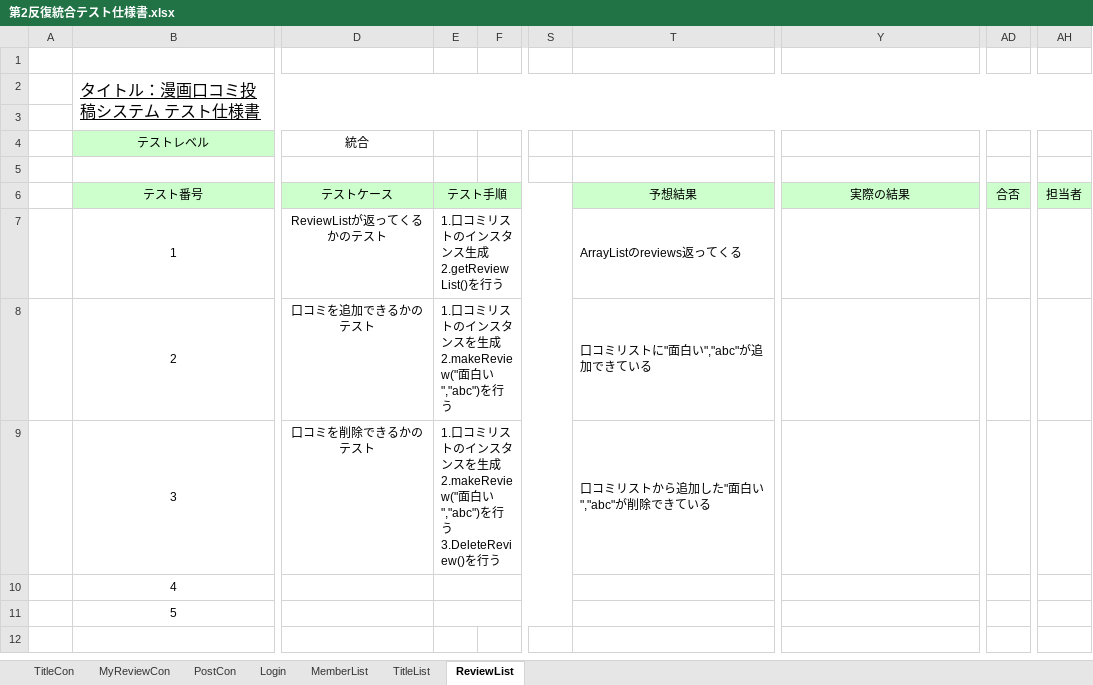
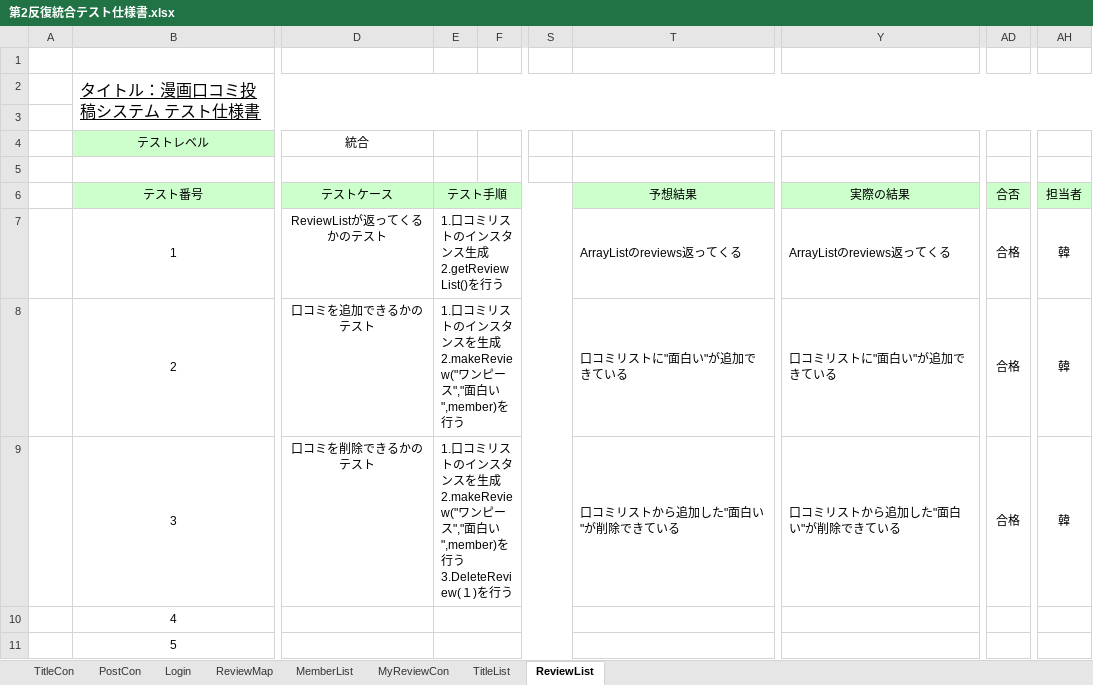
Before and after one commit to Kenta-Shiro/MiniPro2, an Excel workbook: 設計/第2反復統合テスト仕様書.xlsx, sheet ReviewList, drawn as a sheet; only a part is shown, gaps mark what is left out; values as stored, in another font and other column widths than the file's, no borders; ↵ is a line break in a cell; the diff names each change by its address in the sheet, - before the commit and + after, or states it on an @@ line.

```diff
--- a/設計/第2反復統合テスト仕様書.xlsx (sheet ReviewList)
+++ b/設計/第2反復統合テスト仕様書.xlsx (sheet ReviewList)
+sheet tab: ReviewMap
@@ sheet tab order changed: TitleCon | PostCon | Login | ReviewMap | MemberList | MyReviewCon | TitleList | ReviewList @@
-Y7 (実際の結果): (empty)
+Y7 (実際の結果): ArrayListのreviews返ってくる
-AD7:AD9 (合否): (empty)
+AD7:AD9 (合否): 合格
-AH7:AH9 (担当者): (empty)
+AH7:AH9 (担当者): 韓
-E8 (テスト手順): …生成 ↵ 2.makeReview("面白い","abc")を行う
+E8 (テスト手順): …生成 ↵ 2.makeReview("ワンピース","面白い",member)を行う
-T8 (予想結果): 口コミリストに"面白い","abc"が追加できている
+T8 (予想結果): 口コミリストに"面白い"が追加できている
-Y8 (実際の結果): (empty)
+Y8 (実際の結果): 口コミリストに"面白い"が追加できている
-E9 (テスト手順): …生成 ↵ 2.makeReview("面白い","abc")を行う ↵ 3.DeleteReview()を行う
+E9 (テスト手順): …生成 ↵ 2.makeReview("ワンピース","面白い",member)を行う ↵ 3.DeleteReview(１)を行う
-T9 (予想結果): 口コミリストから追加した"面白い","abc"が削除できている
+T9 (予想結果): 口コミリストから追加した"面白い"が削除できている
-Y9 (実際の結果): (empty)
+Y9 (実際の結果): 口コミリストから追加した"面白い"が削除できている
```
Also changed, not shown: sheet TitleList, sheet PostCon, sheet Login, sheet TitleCon, sheet MyReviewCon, sheet MemberList, 2 other files.
